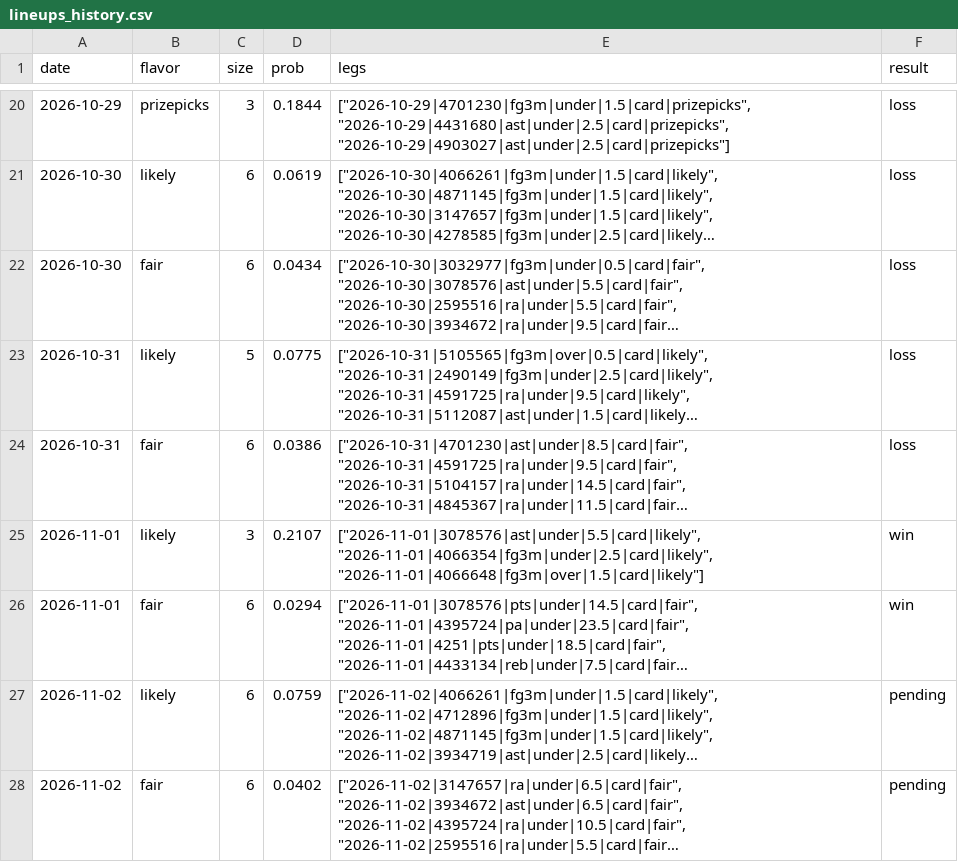
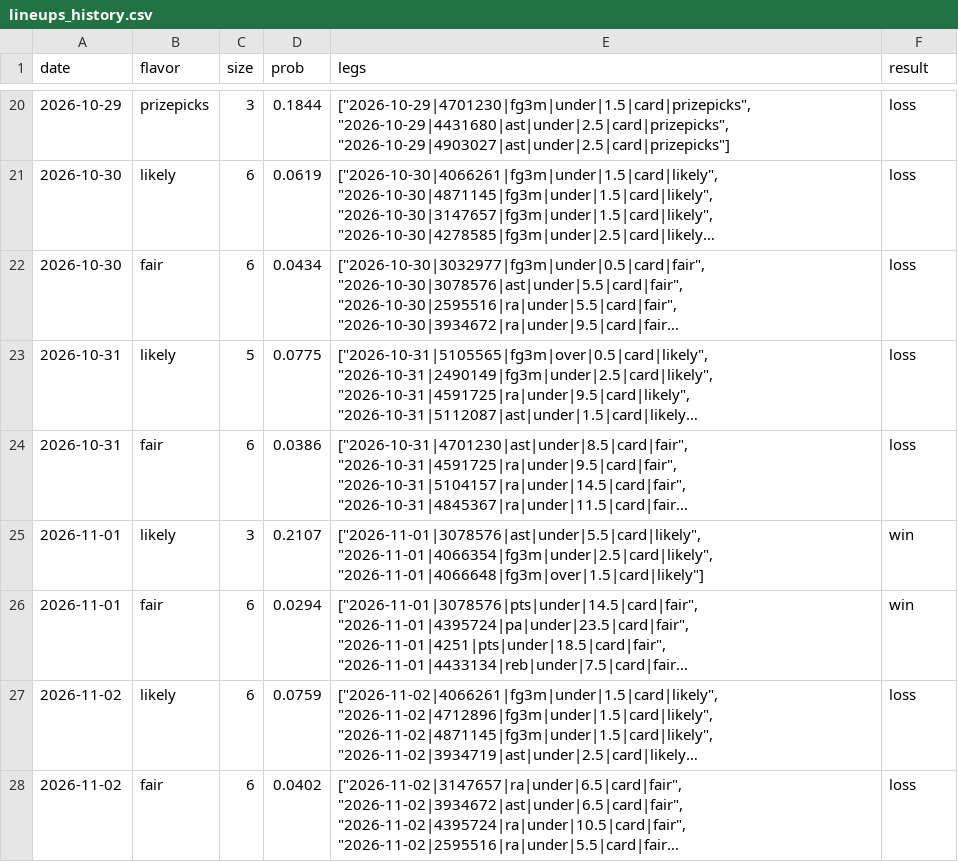
Before and after one commit to Abs-23/nba-prop-engine, a CSV file: data/lineups_history.csv, drawn as a sheet; only a part is shown, gaps mark what is left out; long unchanged cells end in …; the diff names each change by its address in the sheet, - before the commit and + after, or states it on an @@ line.

```diff
--- a/data/lineups_history.csv
+++ b/data/lineups_history.csv
-F27:F28 (result): pending
+F27:F28 (result): loss
```
Also changed, not shown: data/games.csv, data/picks_history.csv, 4 other files.
